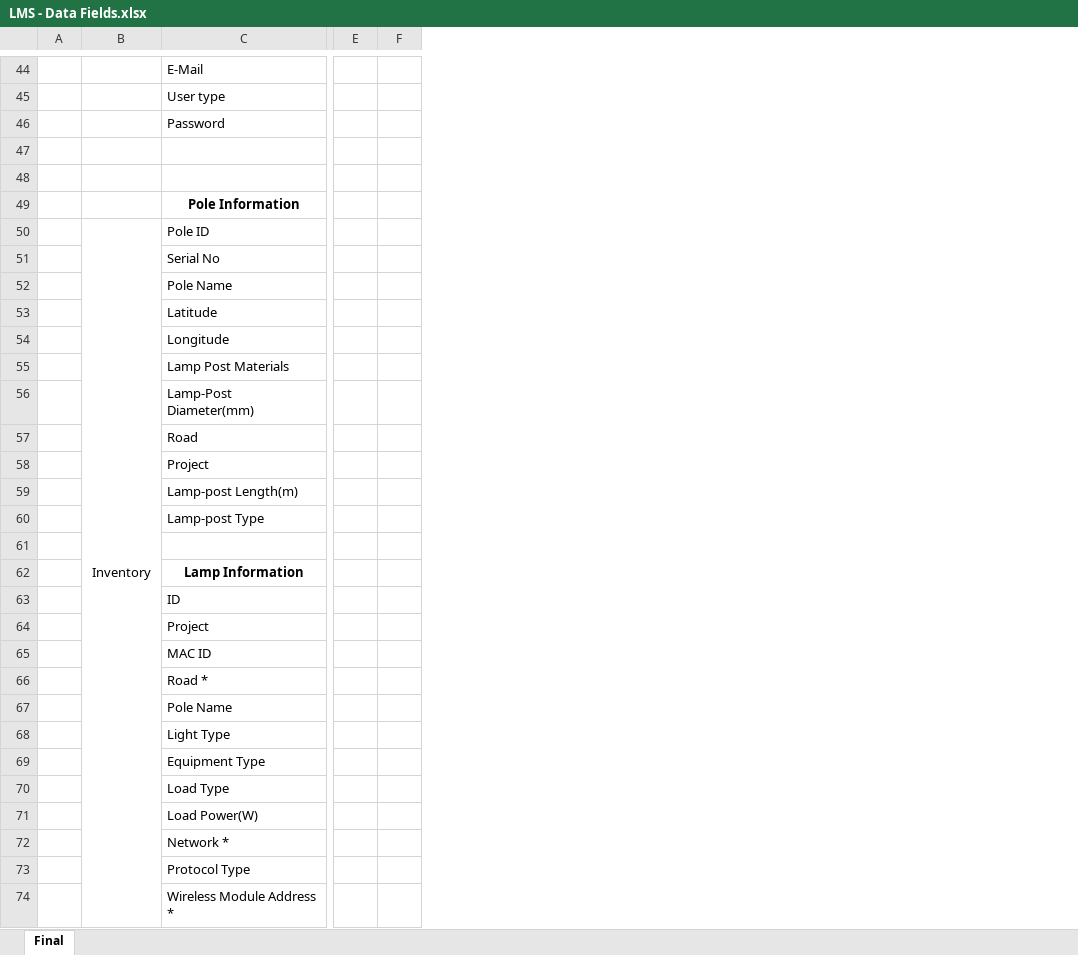
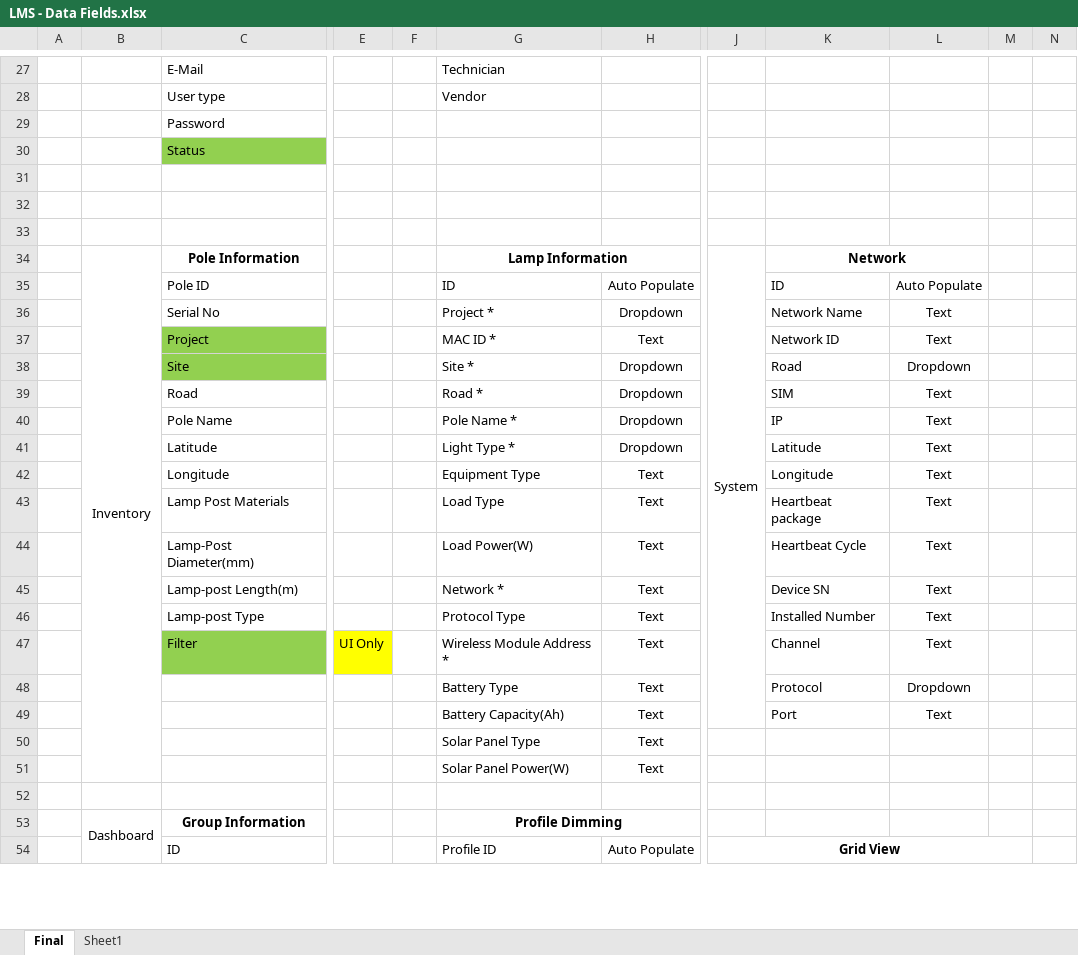
Before and after one commit to EasePaper/lms, an Excel workbook: LMS - Data Fields.xlsx, sheet Final, drawn as a sheet; only a part is shown, gaps mark what is left out; values as stored, in another font and other column widths than the file's, no borders; removed rows and columns are numbered as before the commit, all else as after; rows hold the shown columns only; the diff covers the shown part only; the diff names each change by its address in the sheet, - before the commit and + after, or states it on an @@ line.

Commit message:
Dashboard Part 1
1. Dashboard > Dimming
2. Validation error UI
3. Alert UI

```diff
--- a/LMS - Data Fields.xlsx (sheet Final)
+++ b/LMS - Data Fields.xlsx (sheet Final)
+sheet tab: Sheet1
-column E, empty
-column F, empty
+column E, empty
+column F, empty
+column G, rows 27-28: Technician | Vendor; rows 35-36: ID | Project *; rows 40-46: Pole Name * | Light Type * | Equipment Type | Load Type | Load Power(W) | Network * | Protocol Type; rows 48-49: Battery Type | Battery Capacity(Ah); row 54: Profile ID
+column H, rows 35-36: Auto Populate | Dropdown; rows 40-46: Dropdown | Dropdown | Text | Text | Text | Text | Text; rows 48-49: Text | Text; row 54: Auto Populate
+column J, row 54: Grid View
+column K, rows 35-36: ID | Network Name; rows 40-46: IP | Latitude | Longitude | Heartbeat package | Heartbeat Cycle | Device SN | Installed Number; rows 48-49: Protocol | Port
+column L, rows 35-36: Auto Populate | Text; rows 40-46: all Text; rows 48-49: Dropdown | Text
+column M, empty
+column N, empty
+row 30:  |  | Status
-C33: Pole Information
+C33: (empty)
-C49:D49 merged
+row 34:  | Inventory | Pole Information |  |  | Lamp Information |  | System | Network
-B35: Inventory
+B35: (empty)
-B50:B78 merged
@@ row 29 moved to row 37: Project @@
+row 38:  |  | Site |  |  | Site * | Dropdown |  | Road | Dropdown
@@ row 57 moved to row 39: Road @@
-row 58:  |  | Project
+row 47:  |  | Filter | UI Only |  | Wireless Module Address * | Text |  | Channel | Text
-row 48: (empty)
+row 48:  |  |  |  |  | Battery Type | Text |  | Protocol | Dropdown
-C49: Lamp Information
+C49: (empty)
-C62:D62 merged
+row 50:  |  |  |  |  | Solar Panel Type | Text
+row 51:  |  |  |  |  | Solar Panel Power(W) | Text
+row 52: (empty)
+row 53:  | Dashboard | Group Information |  |  | Profile Dimming
-row 64:  |  | Project
-row 65:  |  | MAC ID
-row 66:  |  | Road *
-row 67:  |  | Pole Name
-row 68:  |  | Light Type
-row 69:  |  | Equipment Type
-row 70:  |  | Load Type
-row 71:  |  | Load Power(W)
-row 72:  |  | Network *
-row 73:  |  | Protocol Type
-row 74:  |  | Wireless Module Address *
```
Also changed, not shown: 26 added rows, 57 removed rows, 1 moved row, 1 added column, 44 edited cells, cell formats and merged cells elsewhere in this sheet, 5 other files.
